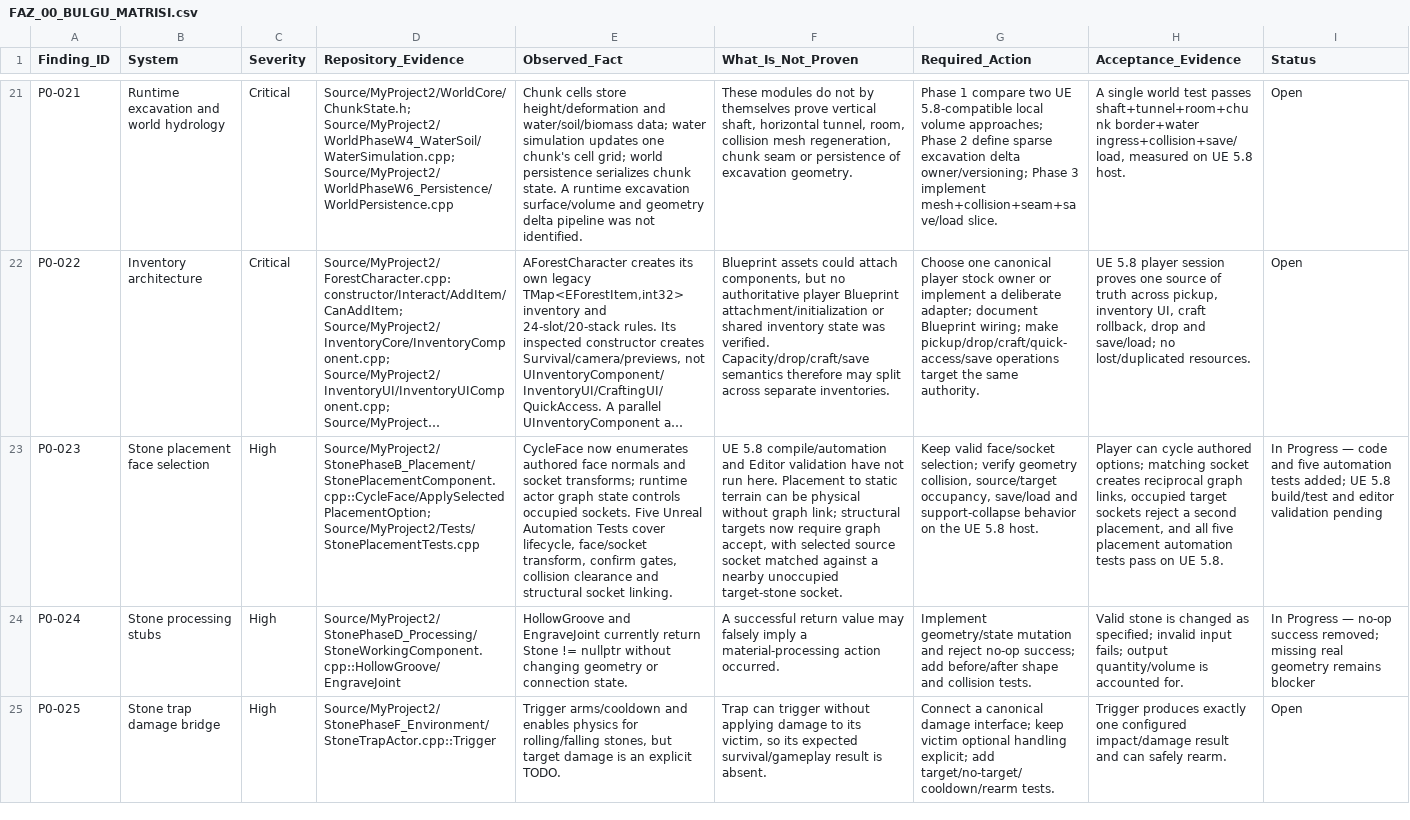
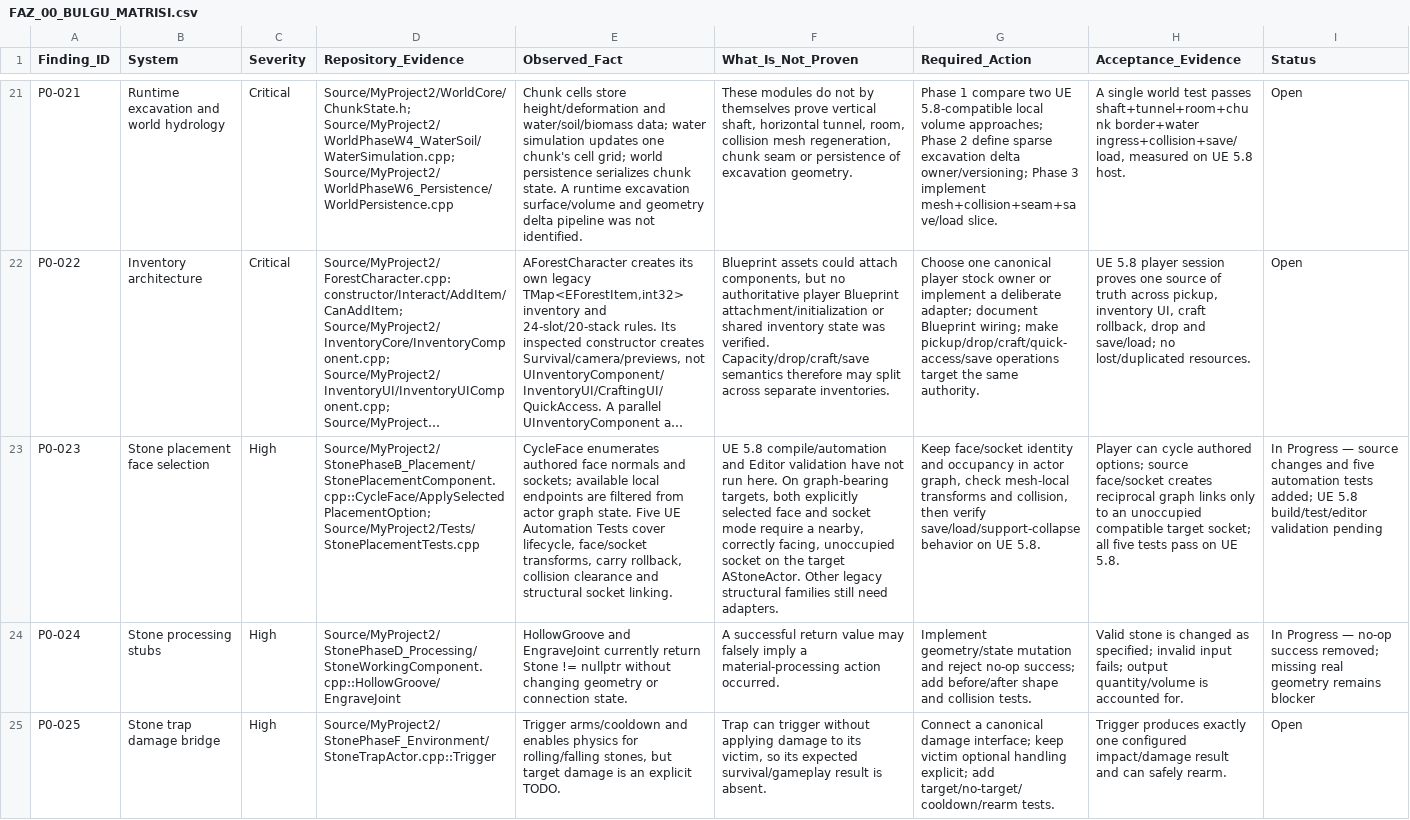
Before and after one commit to furkansarikiyak36-eng/unrealgame, a CSV file: Docs/FAZ_00_BULGU_MATRISI.csv, drawn as a sheet; only a part is shown, gaps mark what is left out; long unchanged cells end in …; the diff covers the shown part only; the diff names each change by its address in the sheet, - before the commit and + after, or states it on an @@ line.

Commit message:
docs: align placement findings with face and socket graph commit

```diff
--- a/Docs/FAZ_00_BULGU_MATRISI.csv
+++ b/Docs/FAZ_00_BULGU_MATRISI.csv
-E23 (Observed_Fact): CycleFace now enumerates authored face normals and socket transforms; runtime actor graph state controls occupied sockets. Five Unreal Automation Tests cover lifecycle, face/socket transform, confirm gates, collision clearance…
+E23 (Observed_Fact): CycleFace enumerates authored face normals and sockets; available local endpoints are filtered from actor graph state. Five UE Automation Tests cover lifecycle, face/socket transforms, carry rollback, collision clearance…
-F23 (What_Is_Not_Proven): …run here. Placement to static terrain can be physical without graph link; structural targets now require graph accept, with selected source socket matched against a nearby unoccupied target-stone socket.
+F23 (What_Is_Not_Proven): …run here. On graph-bearing targets, both explicitly selected face and socket mode require a nearby, correctly facing, unoccupied socket on the target AStoneActor. Other legacy structural families still need adapters.
-G23 (Required_Action): Keep valid face/socket selection; verify geometry collision, source/target occupancy, save/load and support-collapse behavior on the UE 5.8 host.
+G23 (Required_Action): Keep face/socket identity and occupancy in actor graph, check mesh-local transforms and collision, then verify save/load/support-collapse behavior on UE 5.8.
-H23 (Acceptance_Evidence): …authored options; matching socket creates reciprocal graph links, occupied target sockets reject a second placement, and all five placement automation tests pass…
+H23 (Acceptance_Evidence): …authored options; source face/socket creates reciprocal graph links only to an unoccupied compatible target socket; all five tests pass…
-I23 (Status): …Progress — code and five automation tests added; UE 5.8 build/test and editor validation pending
+I23 (Status): …Progress — source changes and five automation tests added; UE 5.8 build/test/editor validation pending
```
Also changed, not shown: 5 edited cells elsewhere in this file.
